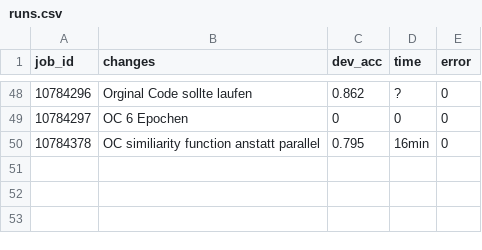
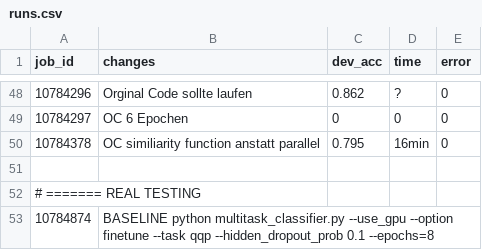
Before and after one commit to qub3s/nlp_2025_NiceLovablePeople, a CSV file: runs.csv, drawn as a sheet; only a part is shown, gaps mark what is left out; the diff names each change by its address in the sheet, - before the commit and + after, or states it on an @@ line.

```diff
--- a/runs.csv
+++ b/runs.csv
+row 51: (empty)
+row 52: # ======= REAL TESTING
+row 53: 10784874 | BASELINE python multitask_classifier.py --use_gpu --option finetune --task qqp --hidden_dropout_prob 0.1 --epochs=8
```
Also changed, not shown: 1 other file.
